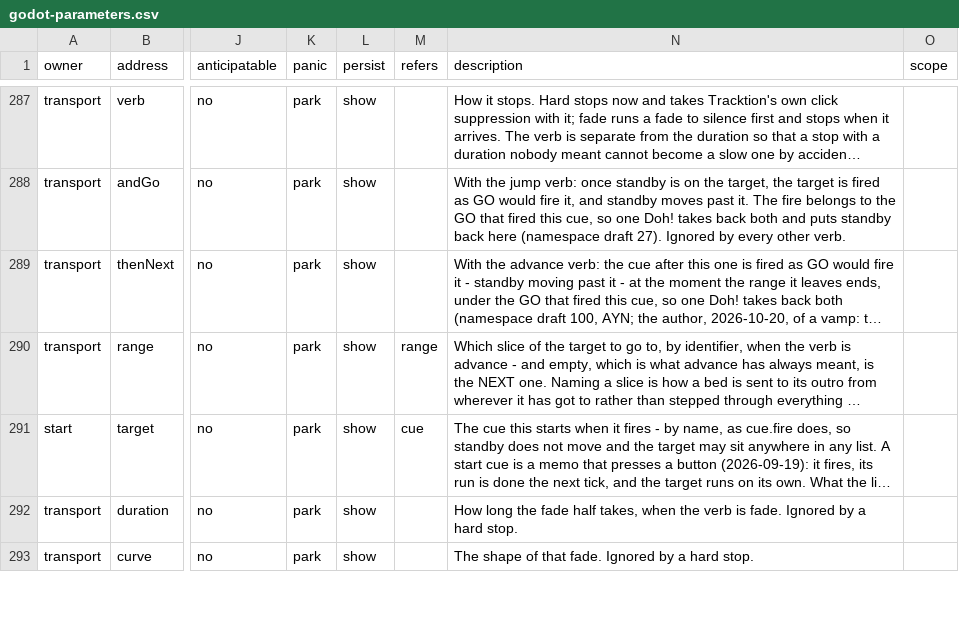
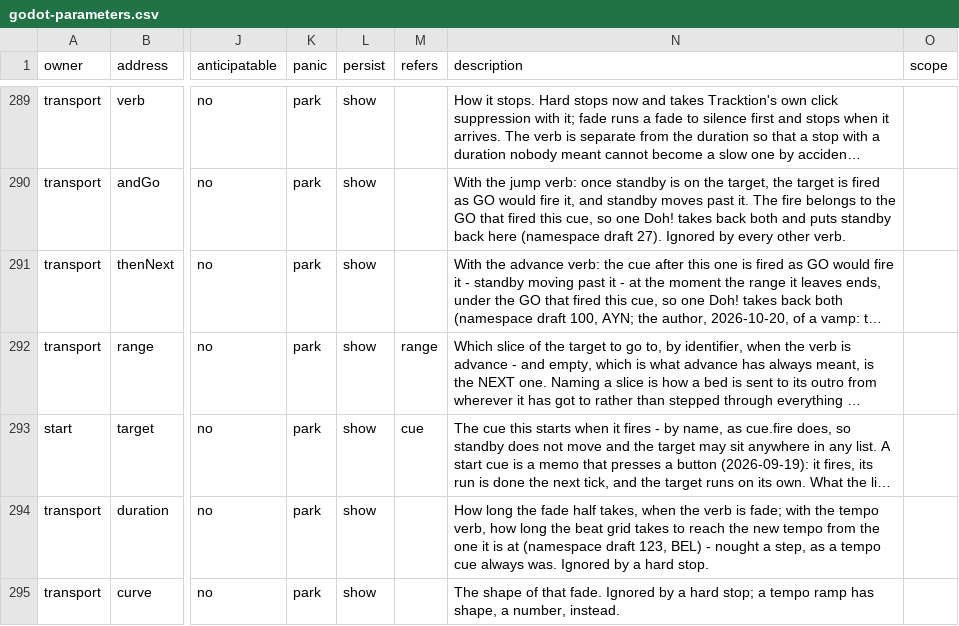
Before and after one commit to pob31/go.dot, a CSV file: docs/parameters/godot-parameters.csv, drawn as a sheet; only a part is shown, gaps mark what is left out; long unchanged cells end in …; addresses are those after the commit; the diff covers the shown part only; the diff names each change by its address in the sheet, - before the commit and + after, or states it on an @@ line.

```diff
--- a/docs/parameters/godot-parameters.csv
+++ b/docs/parameters/godot-parameters.csv
-N294 (description): …verb is fade. Ignored by…
+N294 (description): …verb is fade; with the tempo verb, how long the beat grid takes to reach the new tempo from the one it is at (namespace draft 123, BEL) - nought a step, as a tempo cue always was. Ignored by…
-N295 (description): …a hard stop.
+N295 (description): …a hard stop; a tempo ramp has shape, a number, instead.
```
Also changed, not shown: 3 added rows and 2 edited cells elsewhere in this file, 31 other files.
